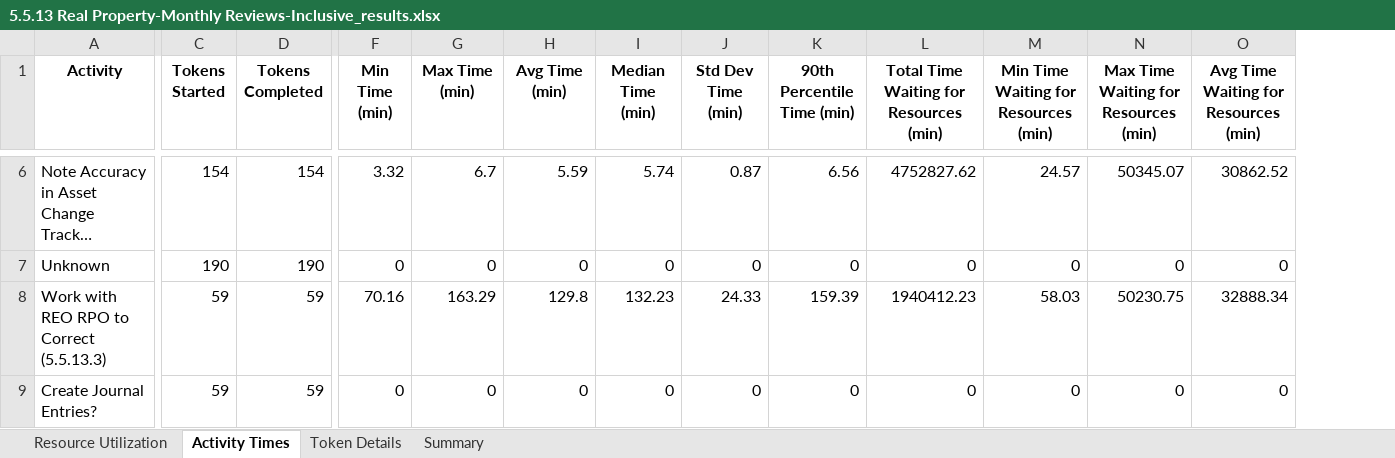
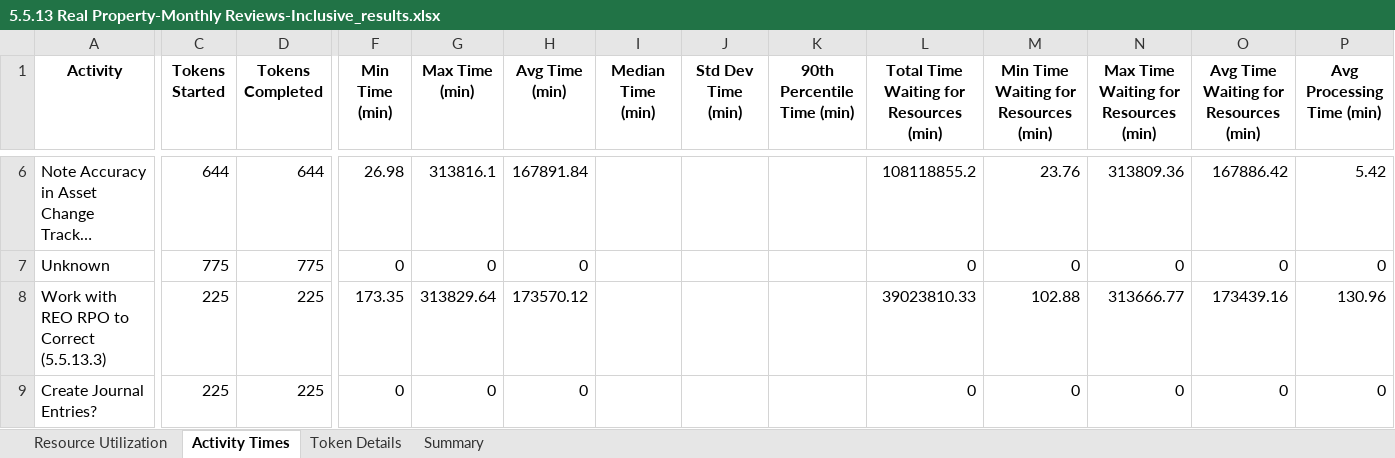
Before and after one commit to kcmclau21122/bizagi_simulations, an Excel workbook: 5.5.13 Real Property-Monthly Reviews-Inclusive_results.xlsx, sheet Activity Times, drawn as a sheet; only a part is shown, gaps mark what is left out; long unchanged cells end in …; values as stored, in another font and other column widths than the file's, no borders; the diff covers the shown part only; the diff names each change by its address in the sheet, - before the commit and + after, or states it on an @@ line.

Commit message:
Modified simulation to more closely align withn Bizagi but the activity time grpah is still only showing wait time since it is much greater than processing time. git push

```diff
--- a/5.5.13 Real Property-Monthly Reviews-Inclusive_results.xlsx (sheet Activity Times)
+++ b/5.5.13 Real Property-Monthly Reviews-Inclusive_results.xlsx (sheet Activity Times)
+column P (Avg Processing Time (min)), rows 6-9: 5.42 | 0 | 130.96 | 0
-C6 (Tokens Started): 154
+C6 (Tokens Started): 644
-D6 (Tokens Completed): 154
+D6 (Tokens Completed): 644
-F6 (Min Time (min)): 3.32
+F6 (Min Time (min)): 26.98
-G6 (Max Time (min)): 6.7
+G6 (Max Time (min)): 313816.1
-H6 (Avg Time (min)): 5.59
+H6 (Avg Time (min)): 167891.84
-I6 (Median Time (min)): 5.74
+I6 (Median Time (min)): (empty)
-J6 (Std Dev Time (min)): 0.87
+J6 (Std Dev Time (min)): (empty)
-K6 (90th Percentile Time (min)): 6.56
+K6 (90th Percentile Time (min)): (empty)
-L6: 4752827.62
+L6: 108118855.2
-M6: 24.57
+M6: 23.76
-N6: 50345.07
+N6: 313809.36
-O6: 30862.52
+O6: 167886.42
-C7 (Tokens Started): 190
+C7 (Tokens Started): 775
-D7 (Tokens Completed): 190
+D7 (Tokens Completed): 775
-I7 (Median Time (min)): 0
+I7 (Median Time (min)): (empty)
-J7 (Std Dev Time (min)): 0
+J7 (Std Dev Time (min)): (empty)
-K7 (90th Percentile Time (min)): 0
+K7 (90th Percentile Time (min)): (empty)
-C8:C9 (Tokens Started): 59
+C8:C9 (Tokens Started): 225
-D8:D9 (Tokens Completed): 59
+D8:D9 (Tokens Completed): 225
-F8 (Min Time (min)): 70.16
+F8 (Min Time (min)): 173.35
-G8 (Max Time (min)): 163.29
+G8 (Max Time (min)): 313829.64
-H8 (Avg Time (min)): 129.8
+H8 (Avg Time (min)): 173570.12
-I8 (Median Time (min)): 132.23
+I8 (Median Time (min)): (empty)
-J8 (Std Dev Time (min)): 24.33
+J8 (Std Dev Time (min)): (empty)
-K8 (90th Percentile Time (min)): 159.39
+K8 (90th Percentile Time (min)): (empty)
-L8: 1940412.23
+L8: 39023810.33
-M8: 58.03
+M8: 102.88
-N8: 50230.75
+N8: 313666.77
-O8: 32888.34
+O8: 173439.16
-I9 (Median Time (min)): 0
+I9 (Median Time (min)): (empty)
-J9 (Std Dev Time (min)): 0
+J9 (Std Dev Time (min)): (empty)
-K9 (90th Percentile Time (min)): 0
+K9 (90th Percentile Time (min)): (empty)
```
Also changed, not shown: 48 edited cells elsewhere in this sheet, sheet Token Details, sheet Summary, sheet Resource Utilization, 13 other files.
